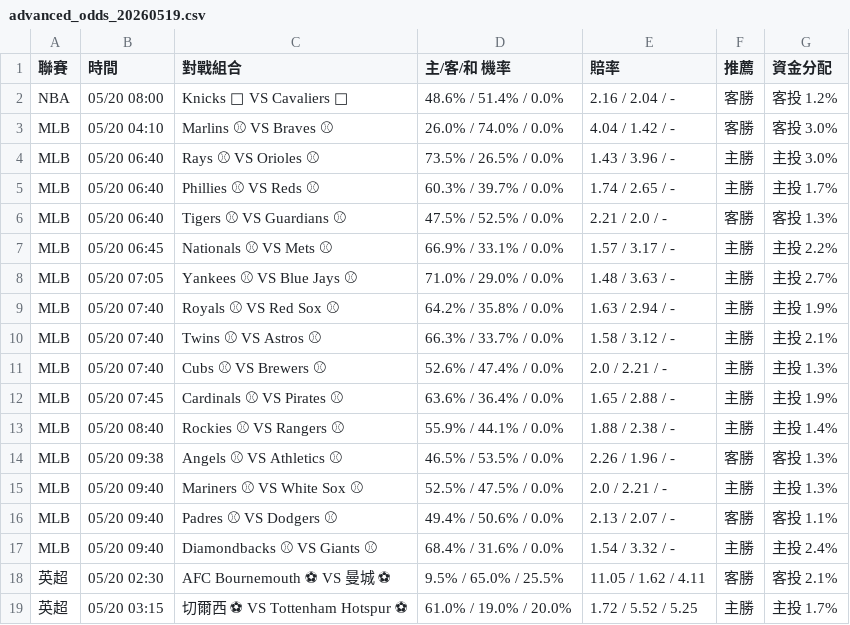
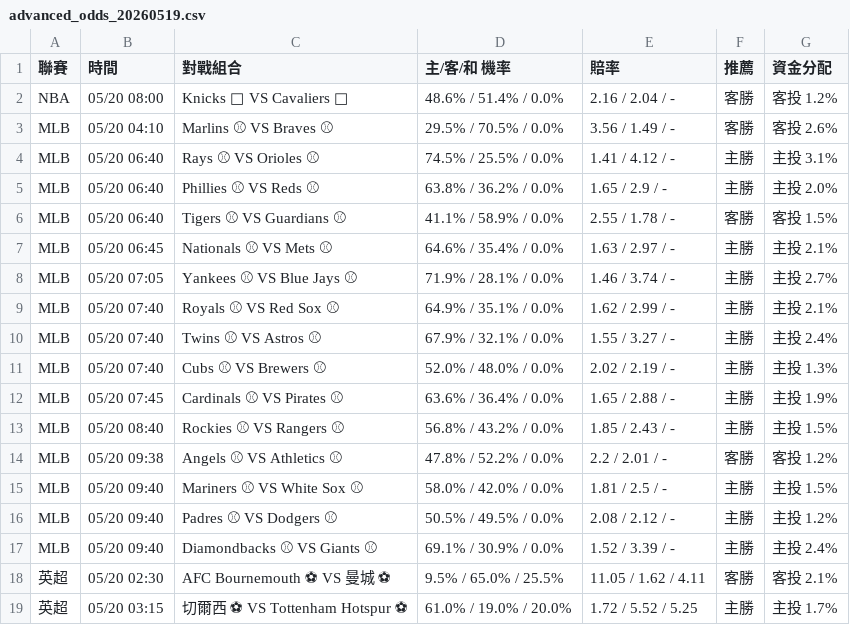
Before and after one commit to andychen0323a-stack/my-first-python-project, a CSV file: advanced_odds_20260519.csv, drawn as a sheet.

```diff
--- a/advanced_odds_20260519.csv
+++ b/advanced_odds_20260519.csv
@@ -2,17 +2,17 @@
 NBA,05/20 08:00,Knicks 🏀 VS Cavaliers 🏀,48.6% / 51.4% / 0.0%,2.16 / 2.04 / -,客勝,客投 1.2%
-MLB,05/20 04:10,Marlins ⚾ VS Braves ⚾,26.0% / 74.0% / 0.0%,4.04 / 1.42 / -,客勝,客投 3.0%
-MLB,05/20 06:40,Rays ⚾ VS Orioles ⚾,73.5% / 26.5% / 0.0%,1.43 / 3.96 / -,主勝,主投 3.0%
-MLB,05/20 06:40,Phillies ⚾ VS Reds ⚾,60.3% / 39.7% / 0.0%,1.74 / 2.65 / -,主勝,主投 1.7%
-MLB,05/20 06:40,Tigers ⚾ VS Guardians ⚾,47.5% / 52.5% / 0.0%,2.21 / 2.0 / -,客勝,客投 1.3%
-MLB,05/20 06:45,Nationals ⚾ VS Mets ⚾,66.9% / 33.1% / 0.0%,1.57 / 3.17 / -,主勝,主投 2.2%
-MLB,05/20 07:05,Yankees ⚾ VS Blue Jays ⚾,71.0% / 29.0% / 0.0%,1.48 / 3.63 / -,主勝,主投 2.7%
-MLB,05/20 07:40,Royals ⚾ VS Red Sox ⚾,64.2% / 35.8% / 0.0%,1.63 / 2.94 / -,主勝,主投 1.9%
-MLB,05/20 07:40,Twins ⚾ VS Astros ⚾,66.3% / 33.7% / 0.0%,1.58 / 3.12 / -,主勝,主投 2.1%
-MLB,05/20 07:40,Cubs ⚾ VS Brewers ⚾,52.6% / 47.4% / 0.0%,2.0 / 2.21 / -,主勝,主投 1.3%
+MLB,05/20 04:10,Marlins ⚾ VS Braves ⚾,29.5% / 70.5% / 0.0%,3.56 / 1.49 / -,客勝,客投 2.6%
+MLB,05/20 06:40,Rays ⚾ VS Orioles ⚾,74.5% / 25.5% / 0.0%,1.41 / 4.12 / -,主勝,主投 3.1%
+MLB,05/20 06:40,Phillies ⚾ VS Reds ⚾,63.8% / 36.2% / 0.0%,1.65 / 2.9 / -,主勝,主投 2.0%
+MLB,05/20 06:40,Tigers ⚾ VS Guardians ⚾,41.1% / 58.9% / 0.0%,2.55 / 1.78 / -,客勝,客投 1.5%
+MLB,05/20 06:45,Nationals ⚾ VS Mets ⚾,64.6% / 35.4% / 0.0%,1.63 / 2.97 / -,主勝,主投 2.1%
+MLB,05/20 07:05,Yankees ⚾ VS Blue Jays ⚾,71.9% / 28.1% / 0.0%,1.46 / 3.74 / -,主勝,主投 2.7%
+MLB,05/20 07:40,Royals ⚾ VS Red Sox ⚾,64.9% / 35.1% / 0.0%,1.62 / 2.99 / -,主勝,主投 2.1%
+MLB,05/20 07:40,Twins ⚾ VS Astros ⚾,67.9% / 32.1% / 0.0%,1.55 / 3.27 / -,主勝,主投 2.4%
+MLB,05/20 07:40,Cubs ⚾ VS Brewers ⚾,52.0% / 48.0% / 0.0%,2.02 / 2.19 / -,主勝,主投 1.3%
 MLB,05/20 07:45,Cardinals ⚾ VS Pirates ⚾,63.6% / 36.4% / 0.0%,1.65 / 2.88 / -,主勝,主投 1.9%
-MLB,05/20 08:40,Rockies ⚾ VS Rangers ⚾,55.9% / 44.1% / 0.0%,1.88 / 2.38 / -,主勝,主投 1.4%
-MLB,05/20 09:38,Angels ⚾ VS Athletics ⚾,46.5% / 53.5% / 0.0%,2.26 / 1.96 / -,客勝,客投 1.3%
-MLB,05/20 09:40,Mariners ⚾ VS White Sox ⚾,52.5% / 47.5% / 0.0%,2.0 / 2.21 / -,主勝,主投 1.3%
-MLB,05/20 09:40,Padres ⚾ VS Dodgers ⚾,49.4% / 50.6% / 0.0%,2.13 / 2.07 / -,客勝,客投 1.1%
-MLB,05/20 09:40,Diamondbacks ⚾ VS Giants ⚾,68.4% / 31.6% / 0.0%,1.54 / 3.32 / -,主勝,主投 2.4%
+MLB,05/20 08:40,Rockies ⚾ VS Rangers ⚾,56.8% / 43.2% / 0.0%,1.85 / 2.43 / -,主勝,主投 1.5%
+MLB,05/20 09:38,Angels ⚾ VS Athletics ⚾,47.8% / 52.2% / 0.0%,2.2 / 2.01 / -,客勝,客投 1.2%
+MLB,05/20 09:40,Mariners ⚾ VS White Sox ⚾,58.0% / 42.0% / 0.0%,1.81 / 2.5 / -,主勝,主投 1.5%
+MLB,05/20 09:40,Padres ⚾ VS Dodgers ⚾,50.5% / 49.5% / 0.0%,2.08 / 2.12 / -,主勝,主投 1.2%
+MLB,05/20 09:40,Diamondbacks ⚾ VS Giants ⚾,69.1% / 30.9% / 0.0%,1.52 / 3.39 / -,主勝,主投 2.4%
 英超,05/20 02:30,AFC Bournemouth ⚽ VS 曼城 ⚽,9.5% / 65.0% / 25.5%,11.05 / 1.62 / 4.11,客勝,客投 2.1%
```
